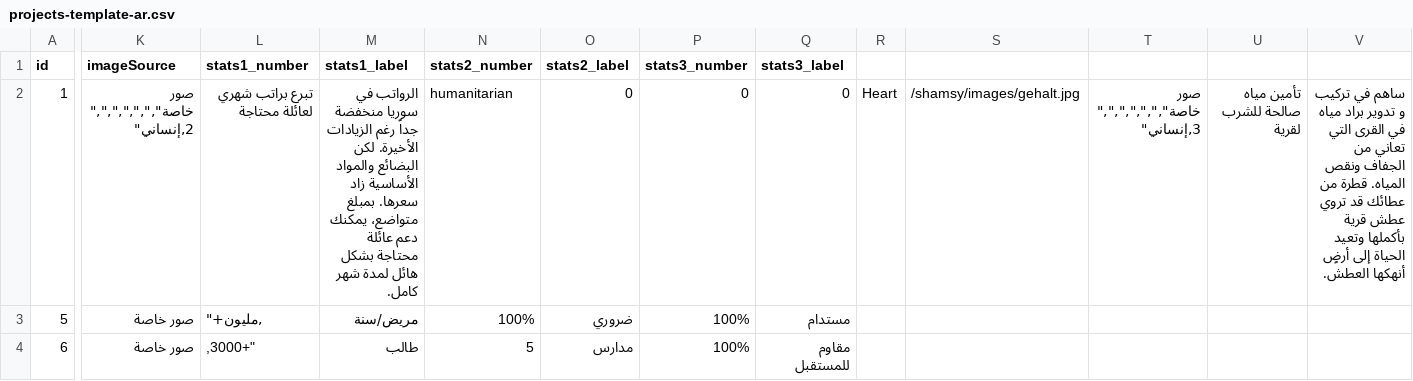
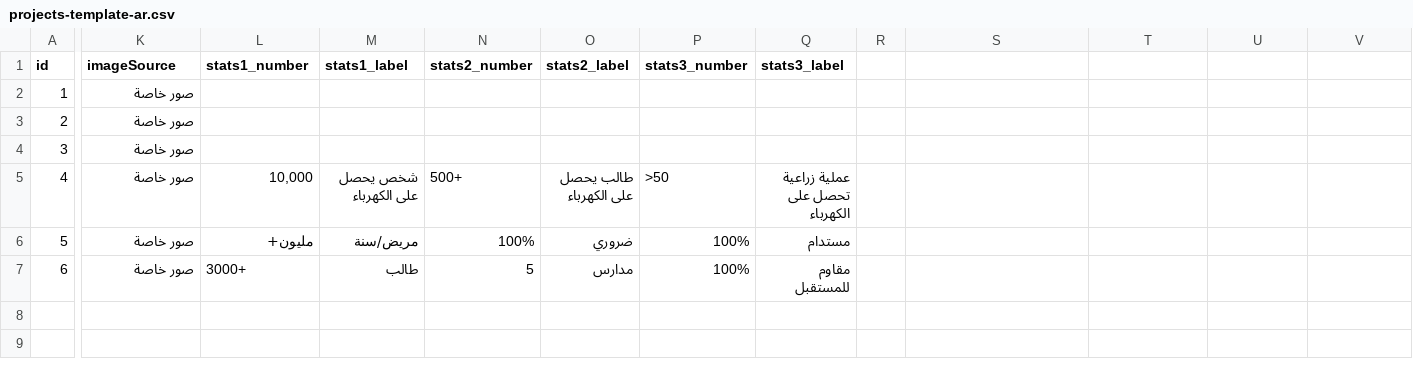
Before and after one commit to ym-95-ym/shamsy, a CSV file: public/projects-template-ar.csv, drawn as a sheet; only a part is shown, gaps mark what is left out; addresses are those after the commit; rows hold the shown columns only; ↵ is a line break in a cell; the diff covers the shown part only; the diff names each change by its address in the sheet, - before the commit and + after, or states it on an @@ line.

Commit message:
Update projects-template-ar.csv

```diff
--- a/public/projects-template-ar.csv
+++ b/public/projects-template-ar.csv
-K2 (imageSource): صور خاصة",",",",","," ↵ 2,إنساني"
+K2 (imageSource): صور خاصة
-L2 (stats1_number): تبرع براتب شهري لعائلة محتاجة
+L2 (stats1_number): (empty)
-M2 (stats1_label): الرواتب في سوريا منخفضة جداً رغم الزيادات الأخيرة. لكن البضائع والمواد الأساسية زاد سعرها. بمبلغ متواضع، يمكنك دعم عائلة محتاجة بشكل هائل لمدة شهر كامل.
+M2 (stats1_label): (empty)
-N2 (stats2_number): humanitarian
+N2 (stats2_number): (empty)
-O2 (stats2_label): 0
+O2 (stats2_label): (empty)
-P2 (stats3_number): 0
+P2 (stats3_number): (empty)
-Q2 (stats3_label): 0
+Q2 (stats3_label): (empty)
-R2: Heart
+R2: (empty)
-S2: /shamsy/images/gehalt.jpg
+S2: (empty)
-T2: صور خاصة",",",",","," ↵ 3,إنساني"
+T2: (empty)
-U2: تأمين مياه صالحة للشرب لقرية
+U2: (empty)
-V2: ساهم في تركيب و تدوير براد مياه في القرى التي تعاني من الجفاف ونقص المياه. قطرة من عطائك قد تروي عطش قرية بأكملها وتعيد الحياة إلى أرضٍ أنهكها العطش.
+V2: (empty)
+row 3: 2 | صور خاصة
+row 4: 3 | صور خاصة
+row 5: 4 | صور خاصة | 10,000 | شخص يحصل على الكهرباء | 500+ | طالب يحصل على الكهرباء | >50 | عملية زراعية تحصل على الكهرباء
-L6 (stats1_number): ,مليون+"
+L6 (stats1_number): مليون+
-L7 (stats1_number): ,3000+"
+L7 (stats1_number): 3000+
```
Also changed, not shown: 23 edited cells elsewhere in this file.
